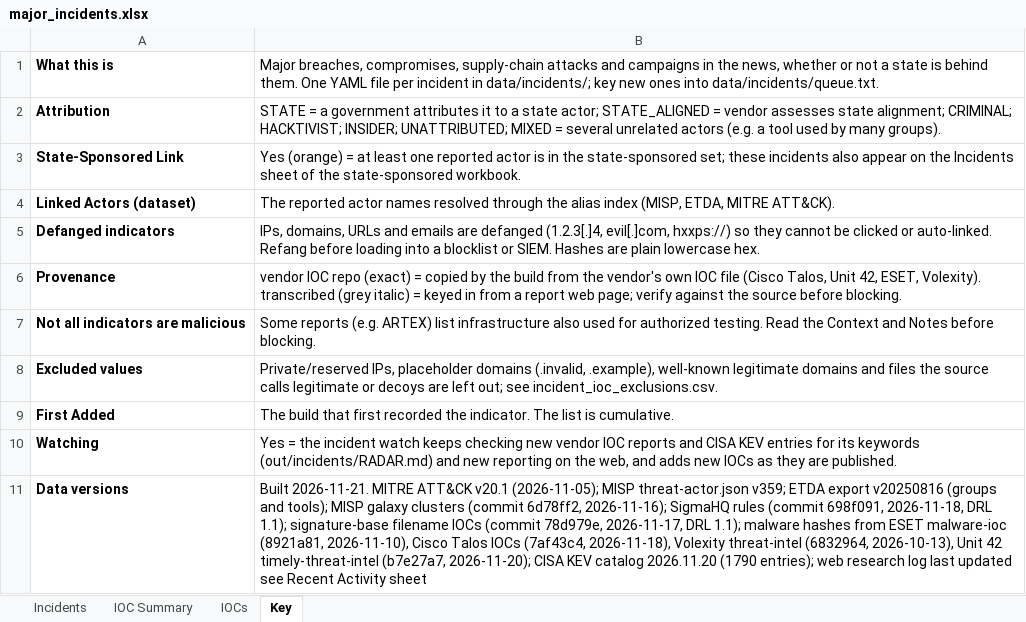
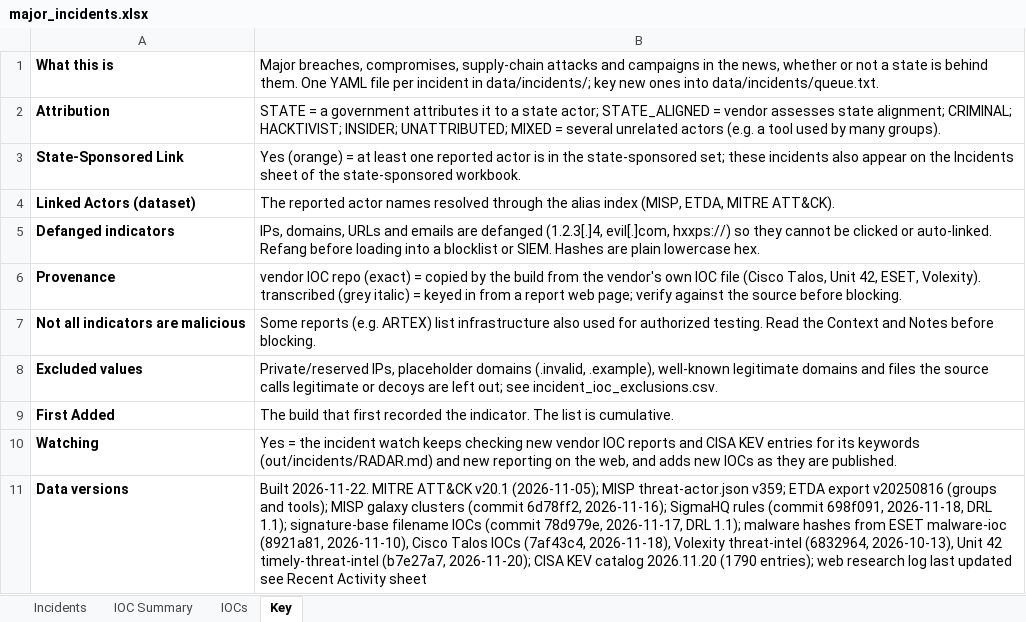
Before and after one commit to ShazaamVycys/threat-actor-intel, an Excel workbook: out/incidents/major_incidents.xlsx, sheet Key, drawn as a sheet; values as stored, in another font and other column widths than the file's, no borders; the diff names each change by its address in the sheet, - before the commit and + after, or states it on an @@ line.

```diff
--- a/out/incidents/major_incidents.xlsx (sheet Key)
+++ b/out/incidents/major_incidents.xlsx (sheet Key)
-B11: Built 2026-11-21. MITRE ATT&CK…
+B11: Built 2026-11-22. MITRE ATT&CK…
```
Also changed, not shown: sheet Incidents, 11 other files.
